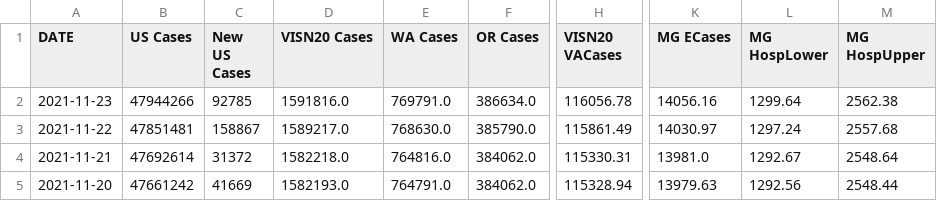
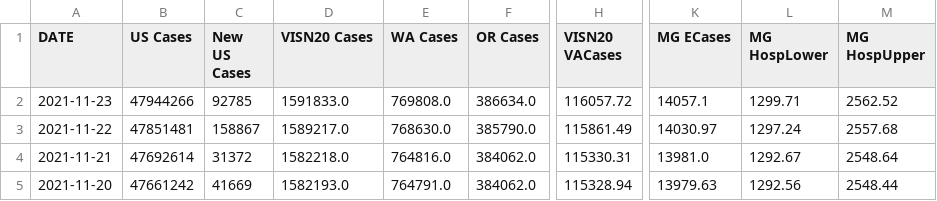
Before and after one commit to Sharma6614/VACovid, a CSV file: VAChart.csv, drawn as a sheet; only a part is shown, gaps mark what is left out; the diff names each change by its address in the sheet, - before the commit and + after, or states it on an @@ line.

```diff
--- a/VAChart.csv
+++ b/VAChart.csv
-D2 (VISN20 Cases): 1591816.0
+D2 (VISN20 Cases): 1591833.0
-E2 (WA Cases): 769791.0
+E2 (WA Cases): 769808.0
-H2 (VISN20 VACases): 116056.78
+H2 (VISN20 VACases): 116057.72
-K2 (MG ECases): 14056.16
+K2 (MG ECases): 14057.1
-L2 (MG HospLower): 1299.64
+L2 (MG HospLower): 1299.71
-M2 (MG HospUpper): 2562.38
+M2 (MG HospUpper): 2562.52
```
Also changed, not shown: CCTVAChart2.csv, CountyVACOVID.csv.
